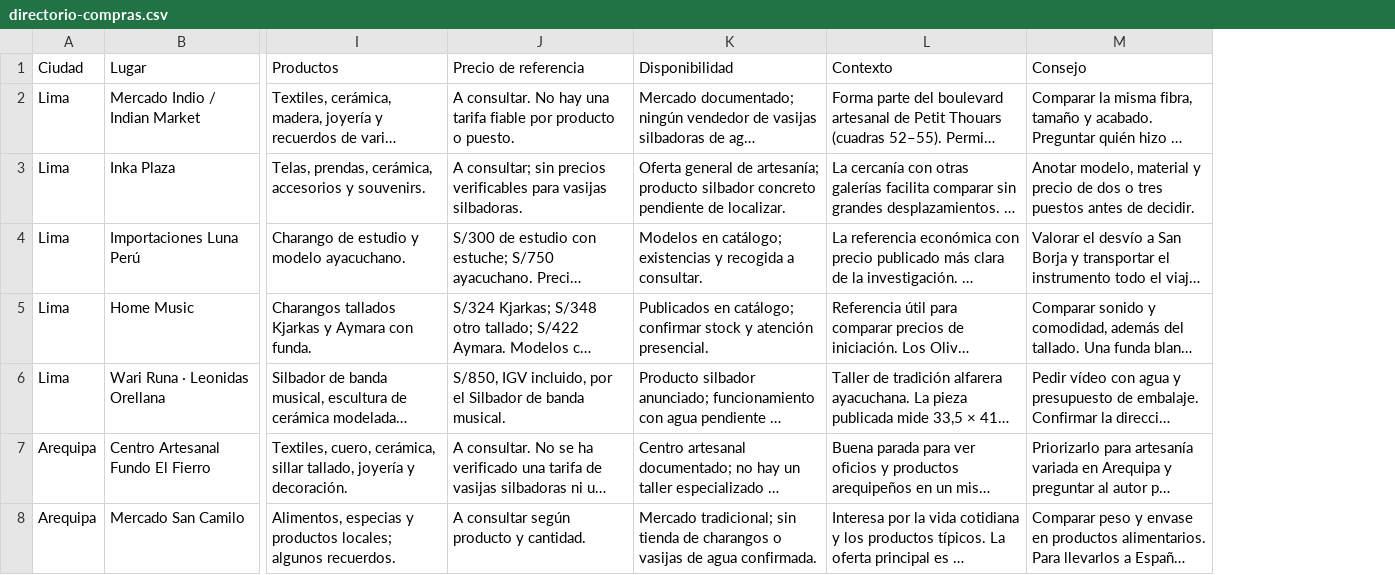
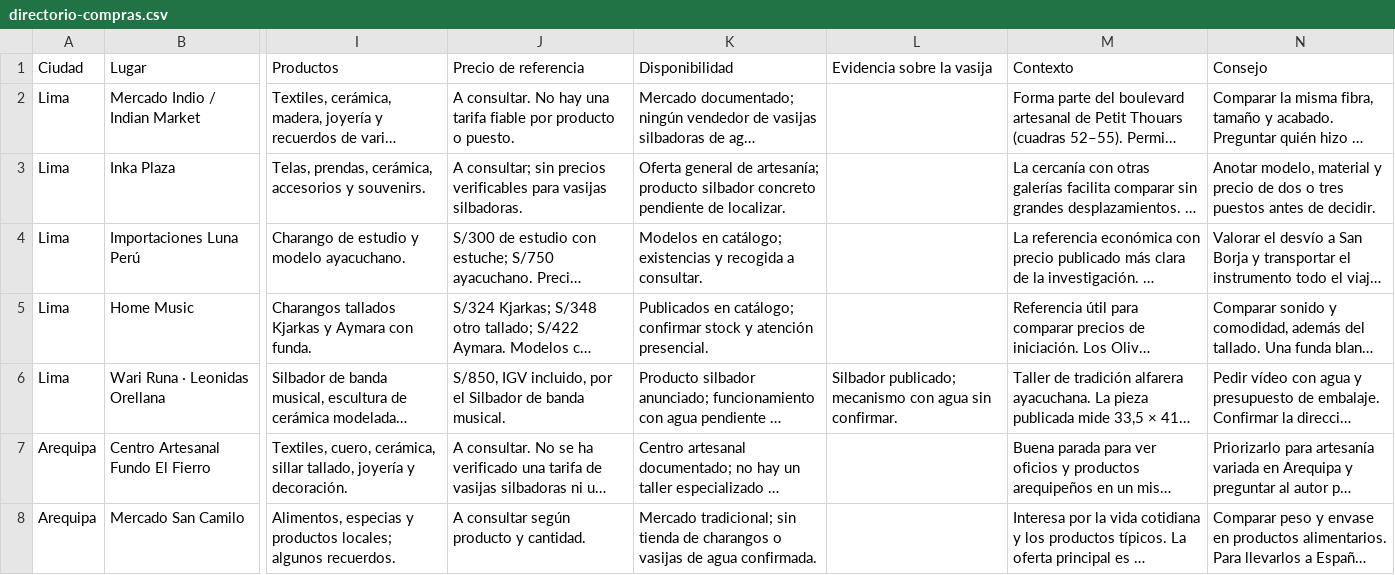
Before and after one commit to manuariza/guia-viaje-peru, a CSV file: public/shopping/directorio-compras.csv, drawn as a sheet; only a part is shown, gaps mark what is left out; long unchanged cells end in …; the diff covers the shown part only; the diff names each change by its address in the sheet, - before the commit and + after, or states it on an @@ line.

Commit message:
Amplía la búsqueda de vasijas silbadoras

```diff
--- a/public/shopping/directorio-compras.csv
+++ b/public/shopping/directorio-compras.csv
+column L (Evidencia sobre la vasija), row 6: Silbador publicado; mecanismo con agua sin confirmar.
```
Also changed, not shown: 3 added rows and 3 edited cells elsewhere in this file, 5 other files.
